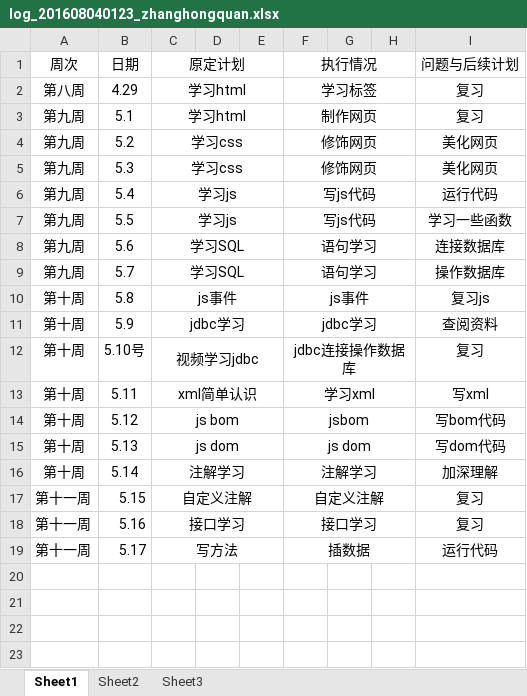
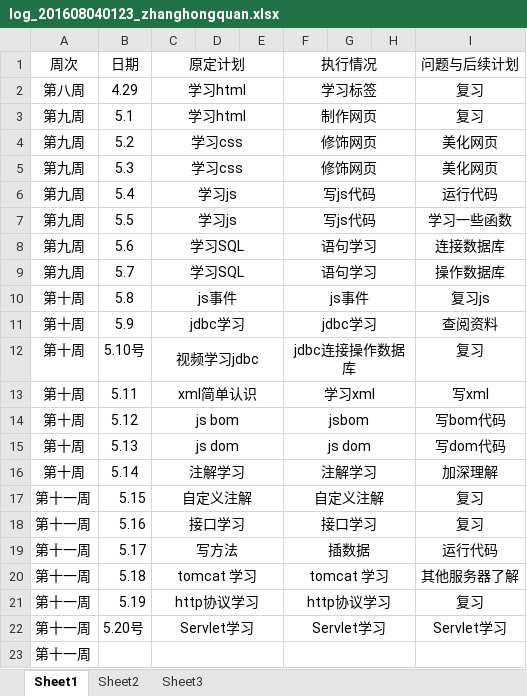
Before and after one commit to rubick123/immortals-s-project, an Excel workbook: awm/doc/log/log_201608040123_zhanghongquan.xlsx, sheet Sheet1, drawn as a sheet; values as stored, in another font and other column widths than the file's, no borders; the diff names each change by its address in the sheet, - before the commit and + after, or states it on an @@ line.

Commit message:
日志

```diff
--- a/awm/doc/log/log_201608040123_zhanghongquan.xlsx (sheet Sheet1)
+++ b/awm/doc/log/log_201608040123_zhanghongquan.xlsx (sheet Sheet1)
+row 20: 第十一周 | 5.18 | tomcat 学习 |  |  | tomcat 学习 |  |  | 其他服务器了解
+row 21: 第十一周 | 5.19 | http协议学习 |  |  | http协议学习 |  |  | 复习
+row 22: 第十一周 | 5.20号 | Servlet学习 |  |  | Servlet学习 |  |  | Servlet学习
+row 23: 第十一周
```
